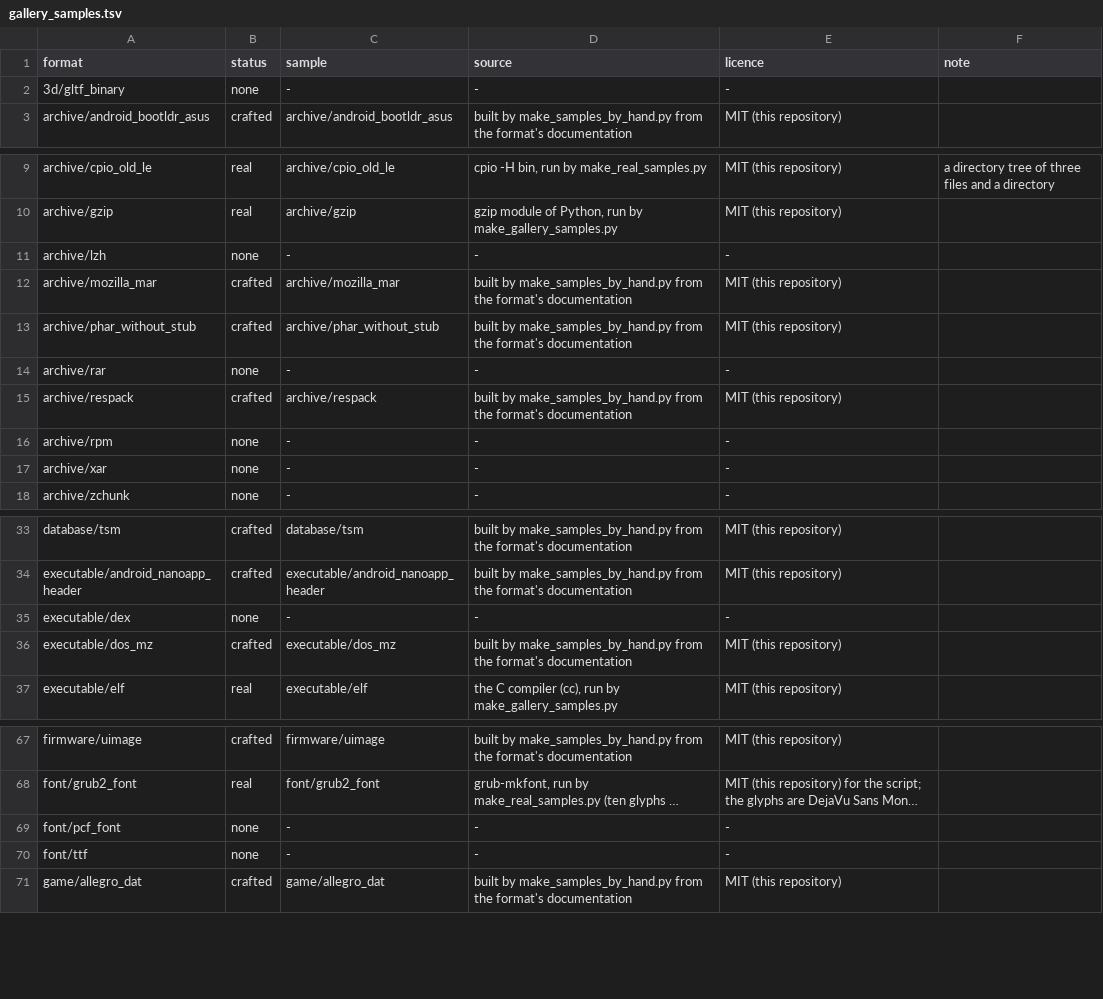
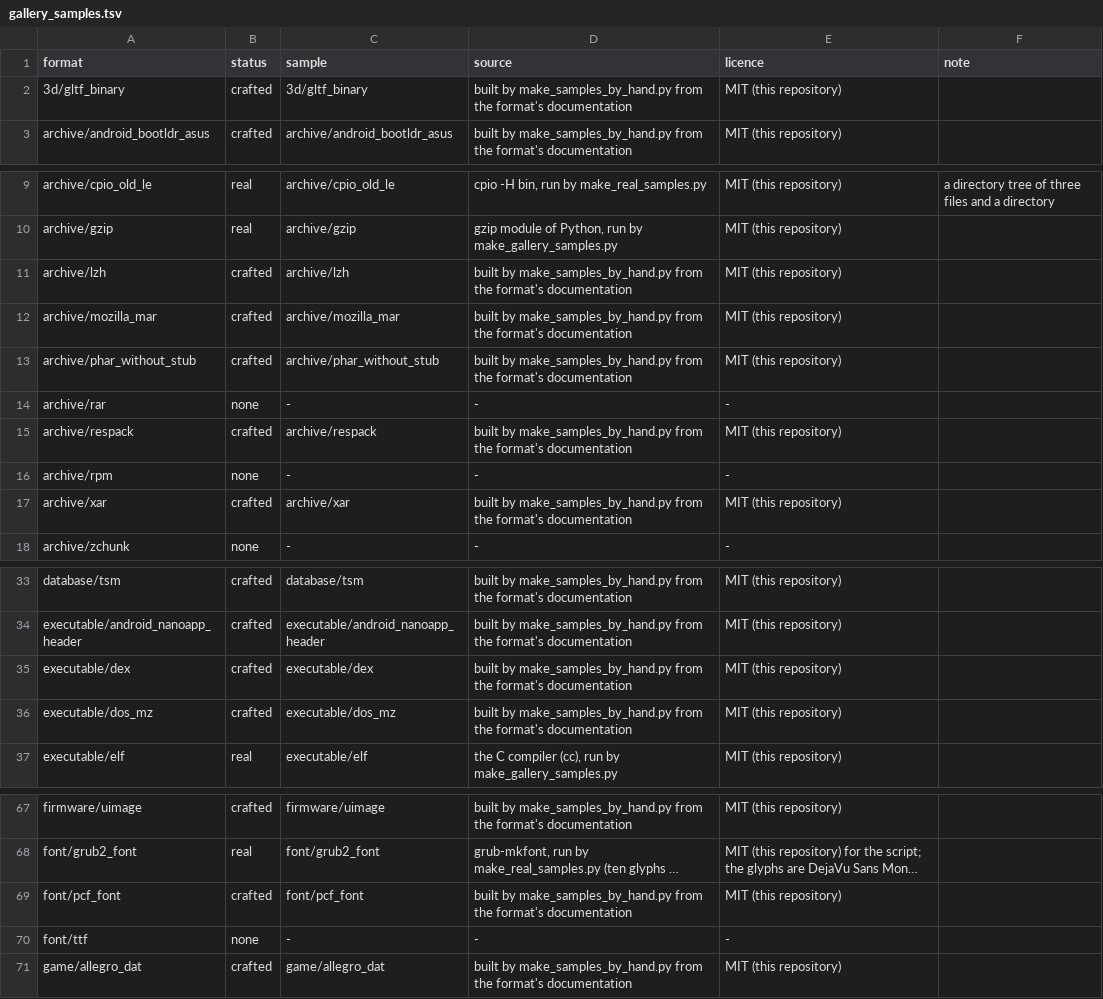
Before and after one commit to shroomsword/doe, a TSV file: conformance/gallery_samples.tsv, drawn as a sheet; only a part is shown, gaps mark what is left out; long unchanged cells end in …; the diff names each change by its address in the sheet, - before the commit and + after, or states it on an @@ line.

```diff
--- a/conformance/gallery_samples.tsv
+++ b/conformance/gallery_samples.tsv
-B2 (status): none
+B2 (status): crafted
-C2 (sample): -
+C2 (sample): 3d/gltf_binary
-D2 (source): -
+D2 (source): built by make_samples_by_hand.py from the format's documentation
-E2 (licence): -
+E2 (licence): MIT (this repository)
-B11 (status): none
+B11 (status): crafted
-C11 (sample): -
+C11 (sample): archive/lzh
-D11 (source): -
+D11 (source): built by make_samples_by_hand.py from the format's documentation
-E11 (licence): -
+E11 (licence): MIT (this repository)
-B17 (status): none
+B17 (status): crafted
-C17 (sample): -
+C17 (sample): archive/xar
-D17 (source): -
+D17 (source): built by make_samples_by_hand.py from the format's documentation
-E17 (licence): -
+E17 (licence): MIT (this repository)
-B35 (status): none
+B35 (status): crafted
-C35 (sample): -
+C35 (sample): executable/dex
-D35 (source): -
+D35 (source): built by make_samples_by_hand.py from the format's documentation
-E35 (licence): -
+E35 (licence): MIT (this repository)
-B69 (status): none
+B69 (status): crafted
-C69 (sample): -
+C69 (sample): font/pcf_font
-D69 (source): -
+D69 (source): built by make_samples_by_hand.py from the format's documentation
-E69 (licence): -
+E69 (licence): MIT (this repository)
```
Also changed, not shown: 18 other files.
